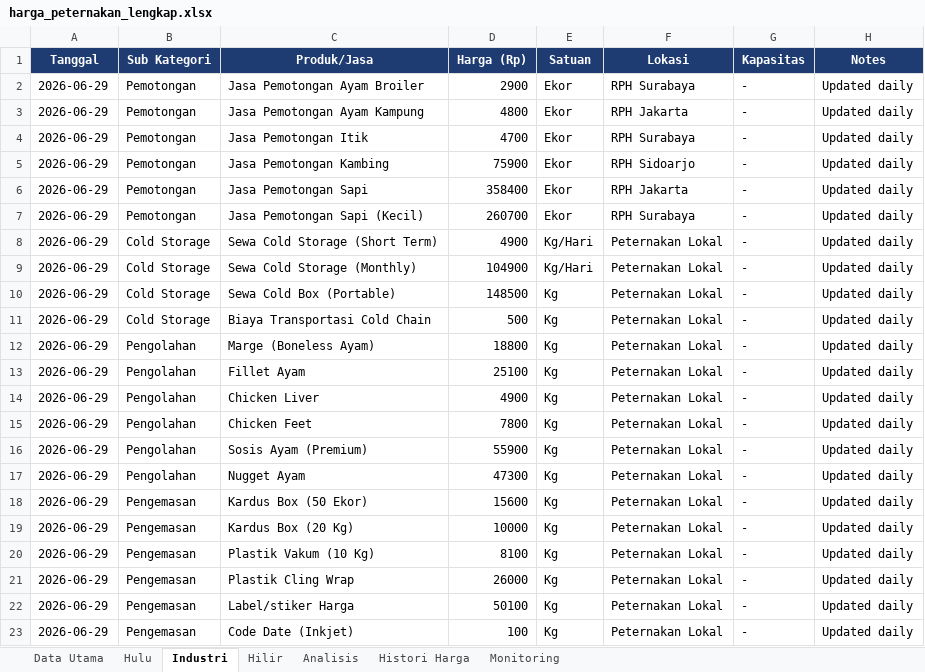
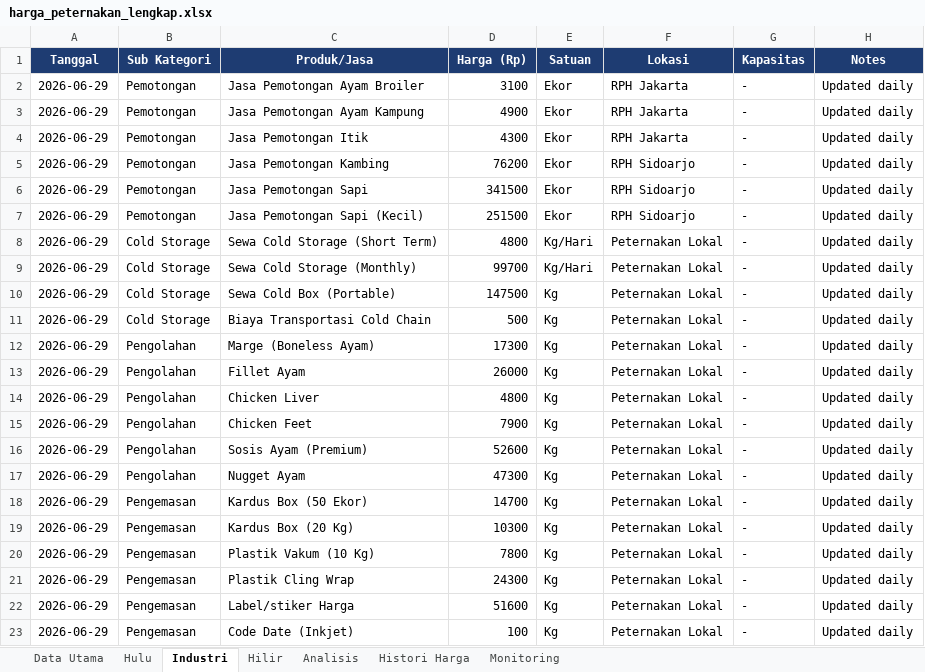
Before and after one commit to adiorany3/sembako-dashboard, an Excel workbook: data/harga_peternakan_lengkap.xlsx, sheet Industri, drawn as a sheet; values as stored, in another font and other column widths than the file's, no borders; the diff names each change by its address in the sheet, - before the commit and + after, or states it on an @@ line.

```diff
--- a/data/harga_peternakan_lengkap.xlsx (sheet Industri)
+++ b/data/harga_peternakan_lengkap.xlsx (sheet Industri)
-D2 (Harga (Rp)): 2900
+D2 (Harga (Rp)): 3100
-F2 (Lokasi): RPH Surabaya
+F2 (Lokasi): RPH Jakarta
-D3 (Harga (Rp)): 4800
+D3 (Harga (Rp)): 4900
-D4 (Harga (Rp)): 4700
+D4 (Harga (Rp)): 4300
-F4 (Lokasi): RPH Surabaya
+F4 (Lokasi): RPH Jakarta
-D5 (Harga (Rp)): 75900
+D5 (Harga (Rp)): 76200
-D6 (Harga (Rp)): 358400
+D6 (Harga (Rp)): 341500
-F6 (Lokasi): RPH Jakarta
+F6 (Lokasi): RPH Sidoarjo
-D7 (Harga (Rp)): 260700
+D7 (Harga (Rp)): 251500
-F7 (Lokasi): RPH Surabaya
+F7 (Lokasi): RPH Sidoarjo
-D8 (Harga (Rp)): 4900
+D8 (Harga (Rp)): 4800
-D9 (Harga (Rp)): 104900
+D9 (Harga (Rp)): 99700
-D10 (Harga (Rp)): 148500
+D10 (Harga (Rp)): 147500
-D12 (Harga (Rp)): 18800
+D12 (Harga (Rp)): 17300
-D13 (Harga (Rp)): 25100
+D13 (Harga (Rp)): 26000
-D14 (Harga (Rp)): 4900
+D14 (Harga (Rp)): 4800
-D15 (Harga (Rp)): 7800
+D15 (Harga (Rp)): 7900
-D16 (Harga (Rp)): 55900
+D16 (Harga (Rp)): 52600
-D18 (Harga (Rp)): 15600
+D18 (Harga (Rp)): 14700
-D19 (Harga (Rp)): 10000
+D19 (Harga (Rp)): 10300
-D20 (Harga (Rp)): 8100
+D20 (Harga (Rp)): 7800
-D21 (Harga (Rp)): 26000
+D21 (Harga (Rp)): 24300
-D22 (Harga (Rp)): 50100
+D22 (Harga (Rp)): 51600
```
Also changed, not shown: sheet Data Utama, sheet Hulu, sheet Hilir, data/bi_rate_inflasi.xlsx, data/harga_minyak.xlsx, 10 other files.
